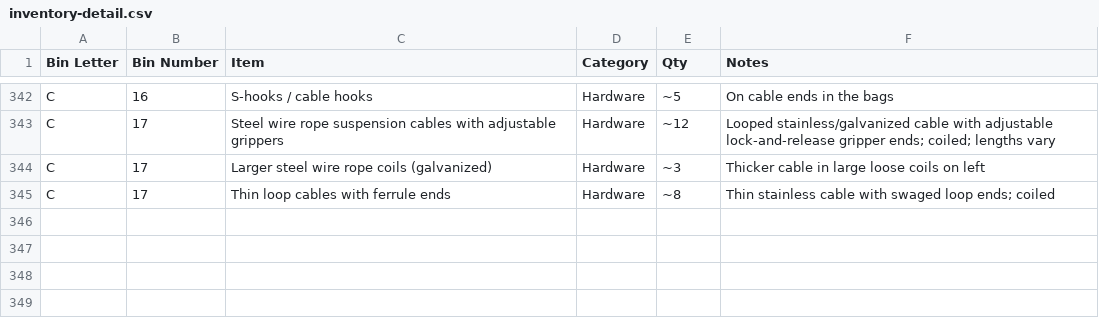
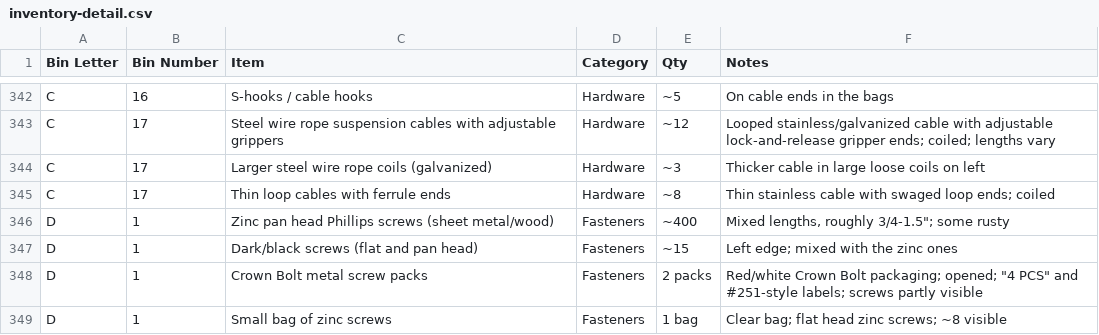
Before and after one commit to rhkim1292/asti-inventory, a CSV file: inventory-detail.csv, drawn as a sheet; only a part is shown, gaps mark what is left out; the diff names each change by its address in the sheet, - before the commit and + after, or states it on an @@ line.

```diff
--- a/inventory-detail.csv
+++ b/inventory-detail.csv
+row 346: D | 1 | Zinc pan head Phillips screws (sheet metal/wood) | Fasteners | ~400 | Mixed lengths, roughly 3/4-1.5"; some rusty
+row 347: D | 1 | Dark/black screws (flat and pan head) | Fasteners | ~15 | Left edge; mixed with the zinc ones
+row 348: D | 1 | Crown Bolt metal screw packs | Fasteners | 2 packs | Red/white Crown Bolt packaging; opened; "4 PCS" and #251-style labels; screws partly visible
+row 349: D | 1 | Small bag of zinc screws | Fasteners | 1 bag | Clear bag; flat head zinc screws; ~8 visible
```
Also changed, not shown: inventory.csv, 1 other file.
